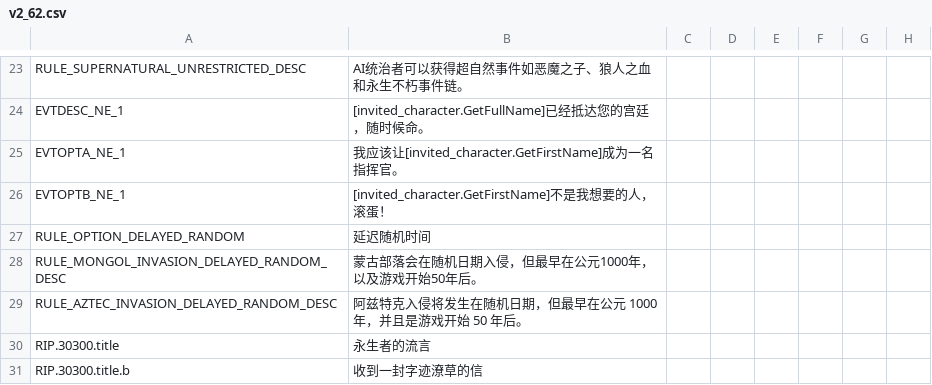
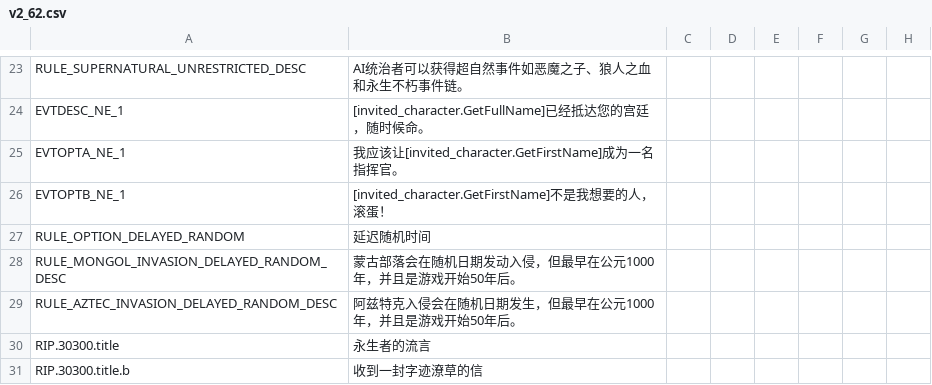
Before and after one commit to paratranz/CK2-Chinese-Localisation, a CSV file: localisation/v2_62.csv, drawn as a sheet; only a part is shown, gaps mark what is left out; the diff names each change by its address in the sheet, - before the commit and + after, or states it on an @@ line.

```diff
--- a/localisation/v2_62.csv
+++ b/localisation/v2_62.csv
-B28: 蒙古部落会在随机日期入侵，但最早在公元1000年，以及游戏开始50年后。
+B28: 蒙古部落会在随机日期发动入侵，但最早在公元1000年，并且是游戏开始50年后。
-B29: 阿兹特克入侵将发生在随机日期，但最早在公元 1000 年，并且是游戏开始 50 年后。
+B29: 阿兹特克入侵会在随机日期发生，但最早在公元1000年，并且是游戏开始50年后。
```
Also changed, not shown: localisation/ReapersDue.csv, 2 other files.
